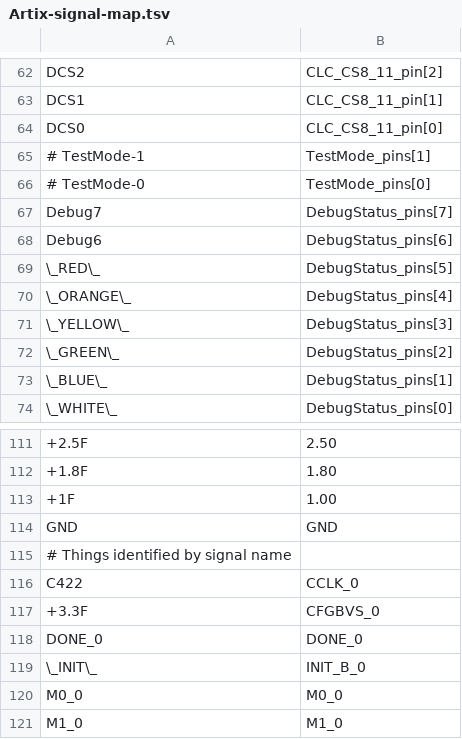
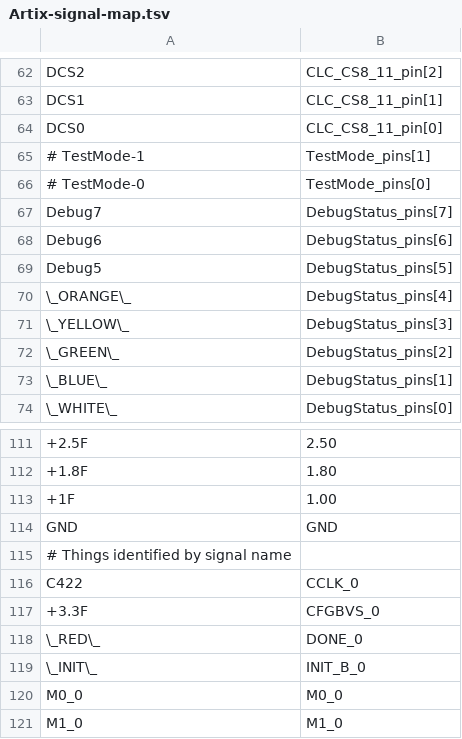
Before and after one commit to TESScience/FPE, a TSV file: AE/Schematic/Artix-signal-map.tsv, drawn as a sheet; only a part is shown, gaps mark what is left out.

Commit message:
Red LED on DONE_0 Don't make white so bright

```diff
--- a/AE/Schematic/Artix-signal-map.tsv
+++ b/AE/Schematic/Artix-signal-map.tsv
@@ -68,3 +68,3 @@ Debug7	DebugStatus_pins[7]
 Debug6	DebugStatus_pins[6]
-\_RED\_	DebugStatus_pins[5]
+Debug5	DebugStatus_pins[5]
 \_ORANGE\_	DebugStatus_pins[4]
@@ -117,3 +117,3 @@ C422	CCLK_0
 +3.3F	CFGBVS_0
-DONE_0	DONE_0
+\_RED\_	DONE_0
 \_INIT\_	INIT_B_0
```
Also changed, not shown: 2 other files.
